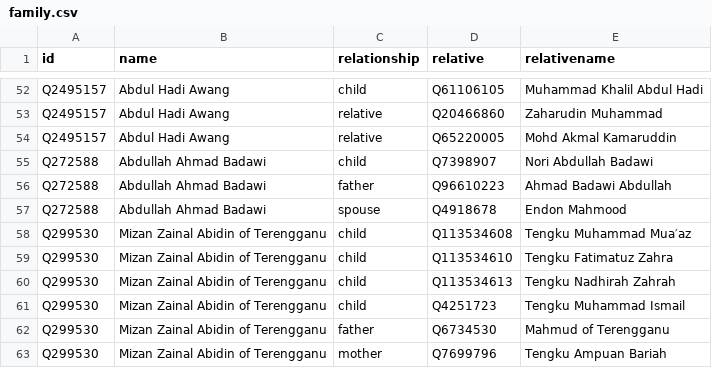
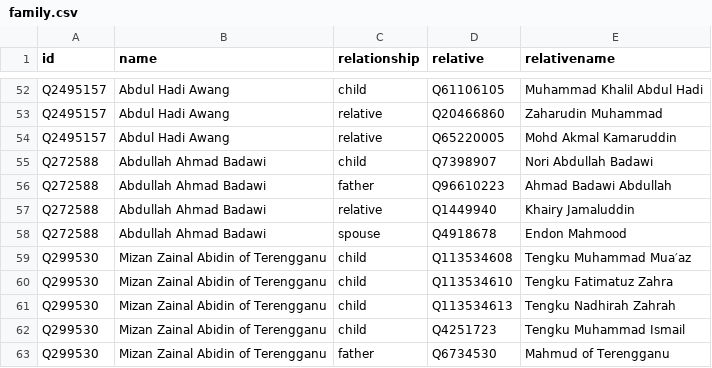
Before and after one commit to epireve/malaysia-ministers, a CSV file: html/family.csv, drawn as a sheet; only a part is shown, gaps mark what is left out; the shorter side is filled out with more unchanged rows.

```diff
--- a/html/family.csv
+++ b/html/family.csv
@@ -56,2 +56,3 @@ Q272588,Abdullah Ahmad Badawi,child,Q7398907,Nori Abdullah Badawi
 Q272588,Abdullah Ahmad Badawi,father,Q96610223,Ahmad Badawi Abdullah
+Q272588,Abdullah Ahmad Badawi,relative,Q1449940,Khairy Jamaluddin
 Q272588,Abdullah Ahmad Badawi,spouse,Q4918678,Endon Mahmood
```
Also changed, not shown: html/bio.csv, html/legislators.csv, 1 other file.
